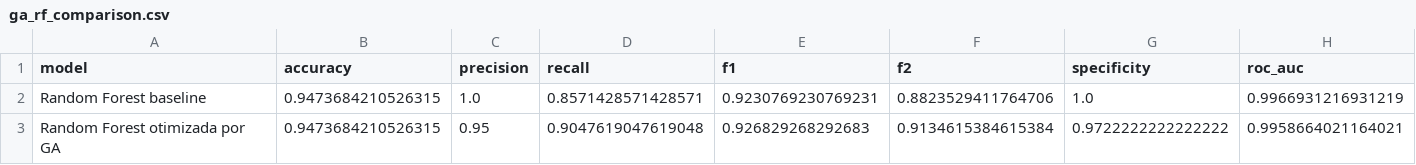
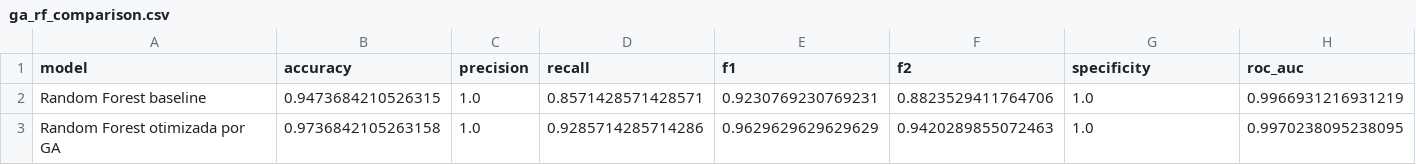
Before and after one commit to seiji8503/fiap-ia-tech-challenge-2-women-health, a CSV file: outputs/ga_rf_comparison.csv, drawn as a sheet; only a part is shown; the diff covers the shown part only; the diff names each change by its address in the sheet, - before the commit and + after, or states it on an @@ line.

```diff
--- a/outputs/ga_rf_comparison.csv
+++ b/outputs/ga_rf_comparison.csv
-B3 (accuracy): 0.9473684210526315
+B3 (accuracy): 0.9736842105263158
-C3 (precision): 0.95
+C3 (precision): 1.0
-D3 (recall): 0.9047619047619048
+D3 (recall): 0.9285714285714286
-E3 (f1): 0.926829268292683
+E3 (f1): 0.9629629629629629
-F3 (f2): 0.9134615384615384
+F3 (f2): 0.9420289855072463
-G3 (specificity): 0.9722222222222222
+G3 (specificity): 1.0
-H3 (roc_auc): 0.9958664021164021
+H3 (roc_auc): 0.9970238095238095
```
Also changed, not shown: 5 edited cells elsewhere in this file, outputs/ga_rf_history.csv, 15 other files.
